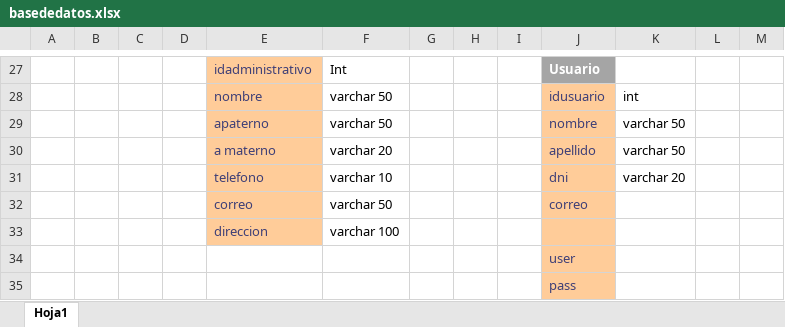
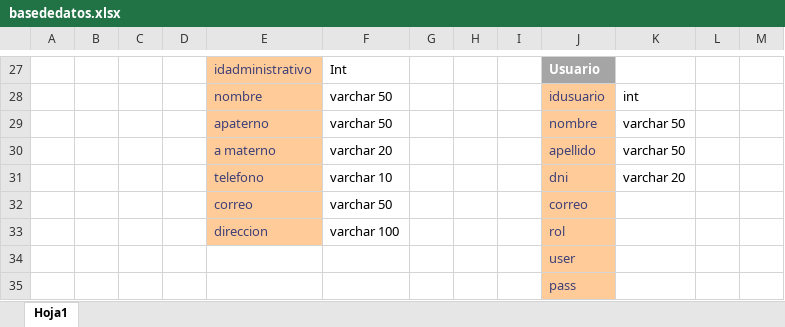
Before and after one commit to rosmery969/Registro.Vehicular, an Excel workbook: basededatos.xlsx, sheet Hoja1, drawn as a sheet; only a part is shown, gaps mark what is left out; values as stored, in another font and other column widths than the file's, no borders; charts and pictures not drawn; the diff names each change by its address in the sheet, - before the commit and + after, or states it on an @@ line.

Commit message:
aaa
Signed-off-by: Luis Fernando <132117715+Fertempler1@users.noreply.github.com>

```diff
--- a/basededatos.xlsx (sheet Hoja1)
+++ b/basededatos.xlsx (sheet Hoja1)
-J33: (empty)
+J33: rol
```
